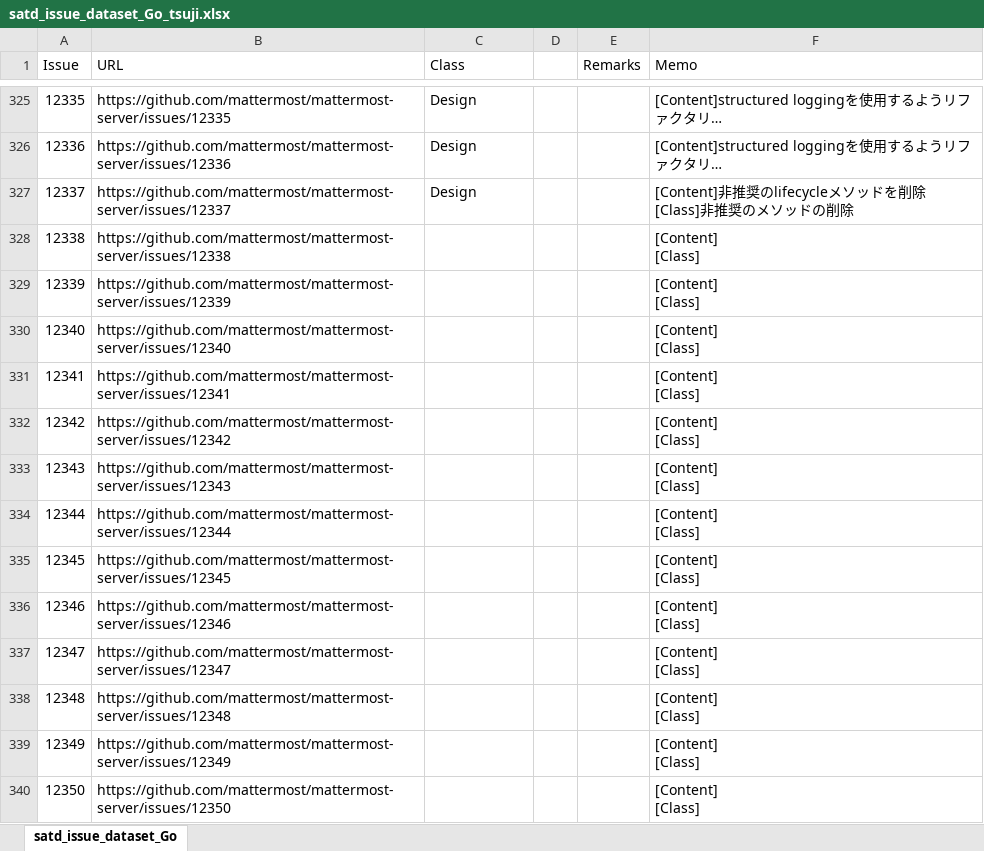
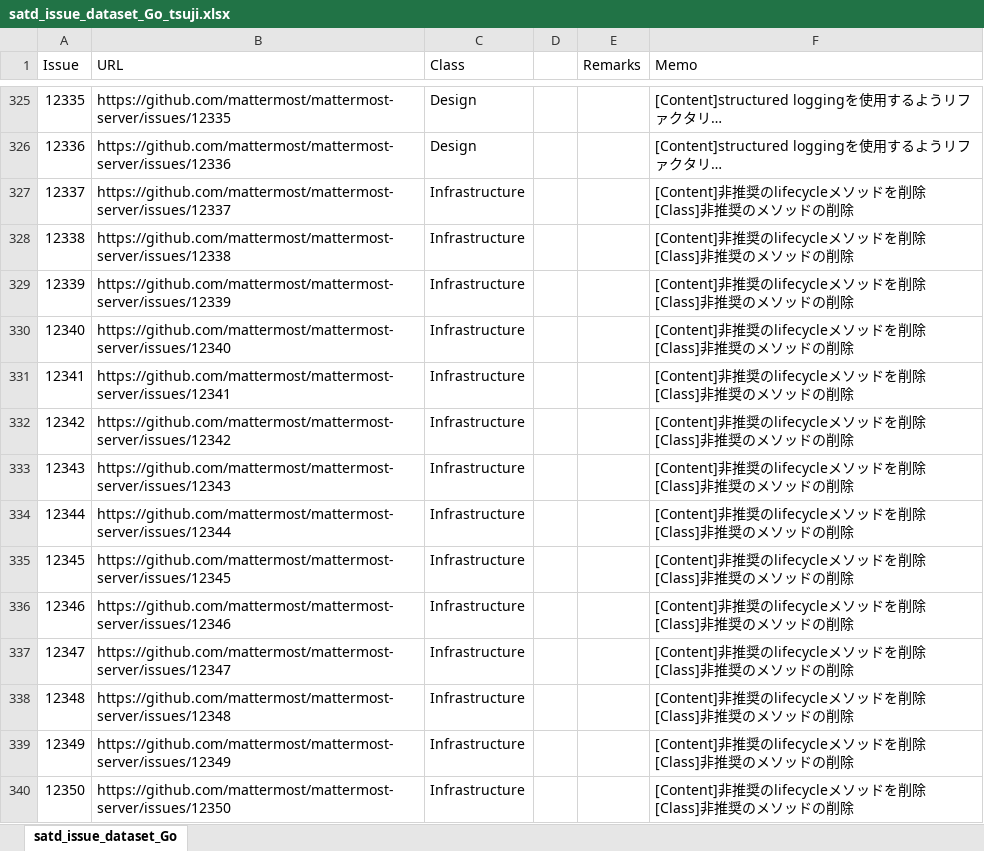
Before and after one commit to 3cywfym/td_dataset, an Excel workbook: satd_issue_dataset_Go_tsuji.xlsx, sheet satd_issue_dataset_Go, drawn as a sheet; only a part is shown, gaps mark what is left out; long unchanged cells end in …; values as stored, in another font and other column widths than the file's, no borders; ↵ is a line break in a cell; the diff covers the shown part only; the diff names each change by its address in the sheet, - before the commit and + after, or states it on an @@ line.

```diff
--- a/satd_issue_dataset_Go_tsuji.xlsx (sheet satd_issue_dataset_Go)
+++ b/satd_issue_dataset_Go_tsuji.xlsx (sheet satd_issue_dataset_Go)
-C327 (Class): Design
+C327 (Class): Infrastructure
-C328:C340 (Class): (empty)
+C328:C340 (Class): Infrastructure
-F328:F340 (Memo): [Content] ↵ [Class]
+F328:F340 (Memo): [Content]非推奨のlifecycleメソッドを削除 ↵ [Class]非推奨のメソッドの削除
```
Also changed, not shown: 520 edited cells elsewhere in this sheet, 2 other files.
